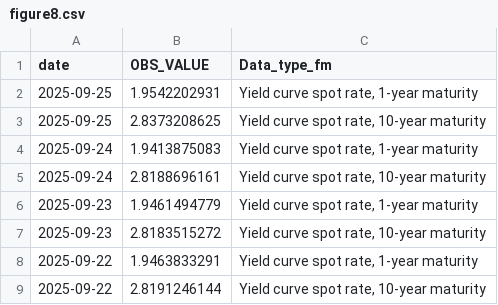
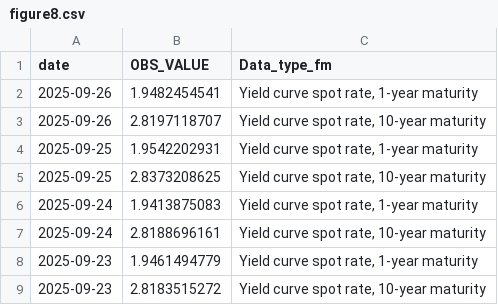
Before and after one commit to Francois-Geerolf/MD2025-06-stance, a CSV file: csv/figure8.csv, drawn as a sheet; only a part is shown; the shorter side is filled out with more unchanged rows; the diff names each change by its address in the sheet, - before the commit and + after, or states it on an @@ line.

```diff
--- a/csv/figure8.csv
+++ b/csv/figure8.csv
+row 2: 2025-09-26 | 1.9482454541 | Yield curve spot rate, 1-year maturity
+row 3: 2025-09-26 | 2.8197118707 | Yield curve spot rate, 10-year maturity
```
Also changed, not shown: csv/figure5.csv, csv/figure5_fr.csv, 19 other files.
